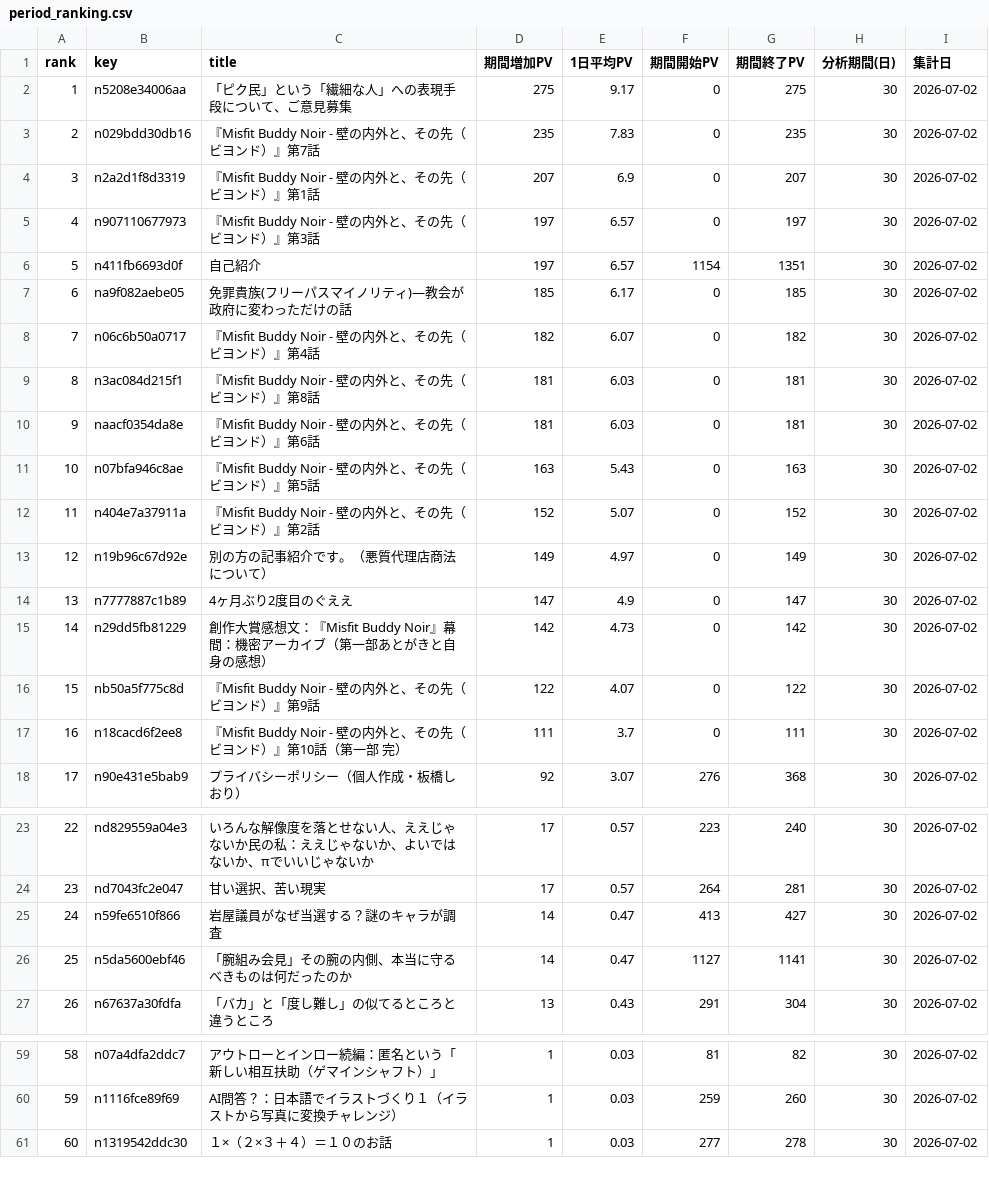
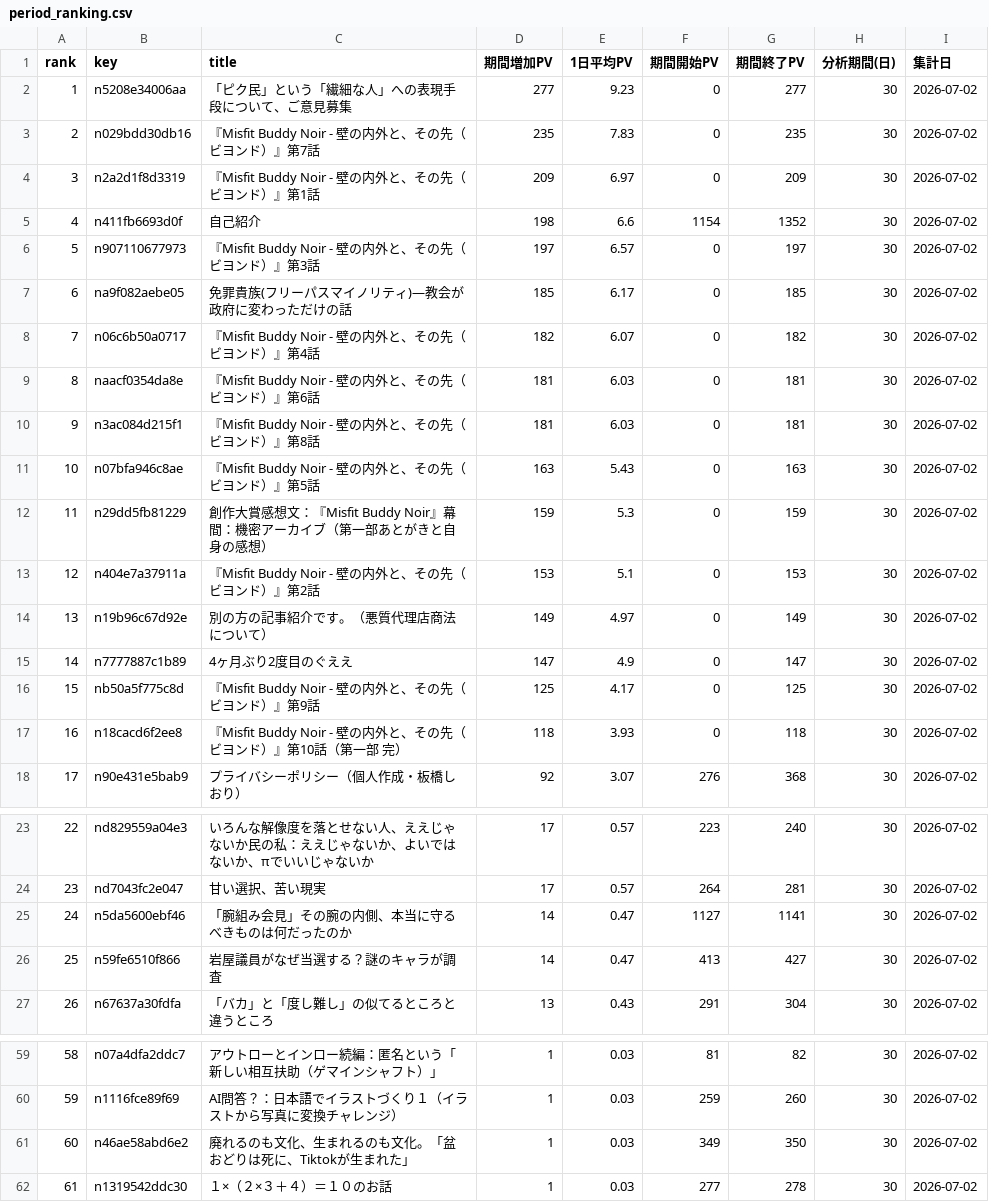
Before and after one commit to ganden0807-collab/note-stats-tracker, a CSV file: data/period_ranking.csv, drawn as a sheet; only a part is shown, gaps mark what is left out; removed rows and columns are numbered as before the commit, all else as after; the diff covers the shown part only; the diff names each change by its address in the sheet, - before the commit and + after, or states it on an @@ line.

```diff
--- a/data/period_ranking.csv
+++ b/data/period_ranking.csv
-D2 (期間増加PV): 275
+D2 (期間増加PV): 277
-E2 (1日平均PV): 9.17
+E2 (1日平均PV): 9.23
-G2 (期間終了PV): 275
+G2 (期間終了PV): 277
-D4 (期間増加PV): 207
+D4 (期間増加PV): 209
-E4 (1日平均PV): 6.9
+E4 (1日平均PV): 6.97
-G4 (期間終了PV): 207
+G4 (期間終了PV): 209
+row 5: 4 | n411fb6693d0f | 自己紹介 | 198 | 6.6 | 1154 | 1352 | 30 | 2026-07-02
@@ column A (rank) renumbered from row 6 down @@
-row 6: 5 | n411fb6693d0f | 自己紹介 | 197 | 6.57 | 1154 | 1351 | 30 | 2026-07-02
@@ row 10 moved to row 9: 8 @@
+row 12: 11 | n29dd5fb81229 | 創作大賞感想文：『Misfit Buddy Noir』幕間：機密アーカイブ（第一部あとがきと自身の感想） | 159 | 5.3 | 0 | 159 | 30 | 2026-07-02
-D13 (期間増加PV): 152
+D13 (期間増加PV): 153
-E13 (1日平均PV): 5.07
+E13 (1日平均PV): 5.1
-G13 (期間終了PV): 152
+G13 (期間終了PV): 153
-row 15: 14 | n29dd5fb81229 | 創作大賞感想文：『Misfit Buddy Noir』幕間：機密アーカイブ（第一部あとがきと自身の感想） | 142 | 4.73 | 0 | 142 | 30 | 2026-07-02
-D16 (期間増加PV): 122
+D16 (期間増加PV): 125
-E16 (1日平均PV): 4.07
+E16 (1日平均PV): 4.17
-G16 (期間終了PV): 122
+G16 (期間終了PV): 125
-D17 (期間増加PV): 111
+D17 (期間増加PV): 118
-E17 (1日平均PV): 3.7
+E17 (1日平均PV): 3.93
-G17 (期間終了PV): 111
+G17 (期間終了PV): 118
@@ row 26 moved to row 25: 24 @@
+row 61: 60 | n46ae58abd6e2 | 廃れるのも文化、生まれるのも文化。「盆おどりは死に、Tiktokが生まれた」 | 1 | 0.03 | 349 | 350 | 30 | 2026-07-02
```
Also changed, not shown: 2 added rows, 2 removed rows and 6 moved rows elsewhere in this file, data/asset_articles.csv, data/daily_summary.csv, 3 other files.
